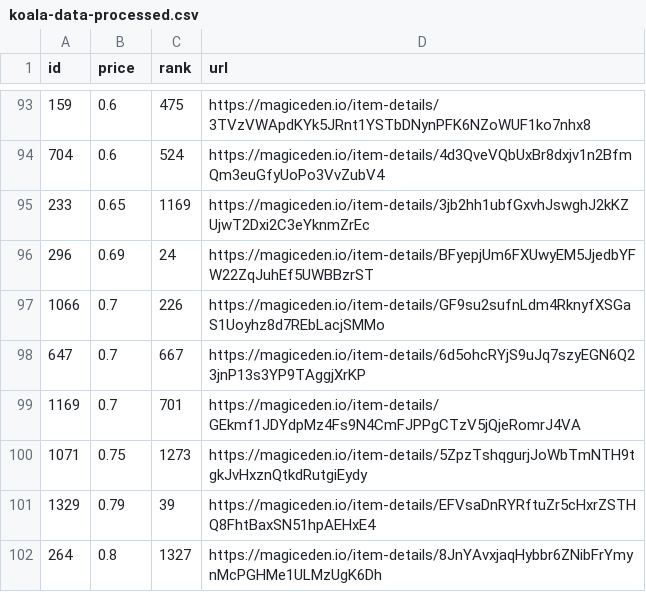
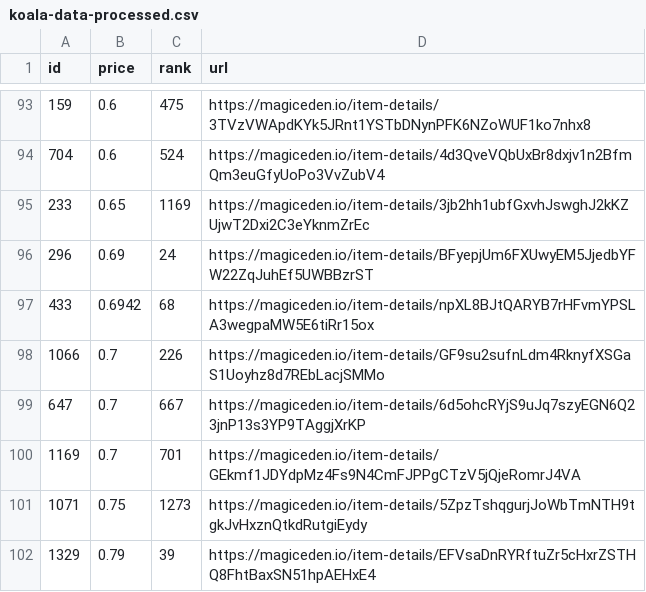
Before and after one commit to braposo/koala-monitor, a CSV file: koala-data-processed.csv, drawn as a sheet; only a part is shown, gaps mark what is left out; the shorter side is filled out with more unchanged rows.

Commit message:
Flat: latest data (2021-12-14T19:35:26.327Z) {   "date": "2021-12-14T19:35:26.327Z",   "files": [     {       "name": "koala-data-processed.csv",       "deltaBytes": 93,       "source": "https://api-mainnet.magiceden.io/rpc/getListedNFTsByQuery?q=%7B%22%24match%22%3A%7B%22collectionSymbol%22%3A%22koala_klubhouse%22%7D%2C%22%24sort%22%3A%7B%22takerAmount%22%3A1%2C%22createdAt%22%3A-1%7D%2C%22%24skip%22%3A0%2C%22%24limit%22%3A5000%7D"     }   ] }

```diff
--- a/koala-data-processed.csv
+++ b/koala-data-processed.csv
@@ -96,2 +96,3 @@ id,price,rank,url
 296,0.69,24,https://magiceden.io/item-details/BFyepjUm6FXUwyEM5JjedbYFW22ZqJuhEf5UWBBzrST
+433,0.6942,68,https://magiceden.io/item-details/npXL8BJtQARYB7rHFvmYPSLA3wegpaMW5E6tiRr15ox
 1066,0.7,226,https://magiceden.io/item-details/GF9su2sufnLdm4RknyfXSGaS1Uoyhz8d7REbLacjSMMo
```
